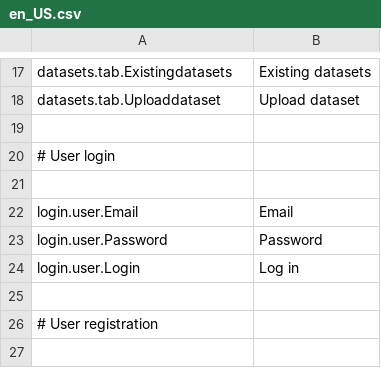
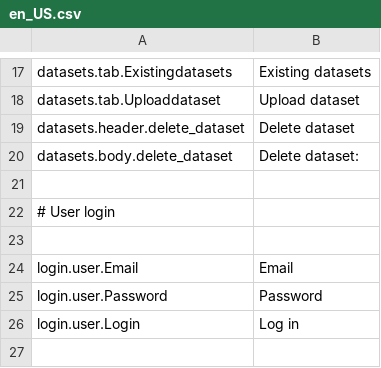
Before and after one commit to mateoalvarez/tornado-app, a CSV file: src/app/translations/en_US.csv, drawn as a sheet; only a part is shown, gaps mark what is left out; the shorter side is filled out with more unchanged rows; the diff names each change by its address in the sheet, - before the commit and + after, or states it on an @@ line.

Commit message:
Added delete option for datasets

```diff
--- a/src/app/translations/en_US.csv
+++ b/src/app/translations/en_US.csv
+row 19: datasets.header.delete_dataset | Delete dataset
+row 20: datasets.body.delete_dataset | Delete dataset:
```
Also changed, not shown: src/app/translations/es_ES.csv, 5 other files.
